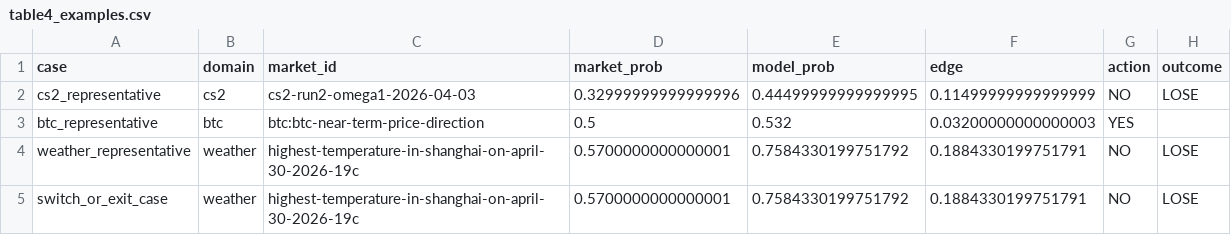
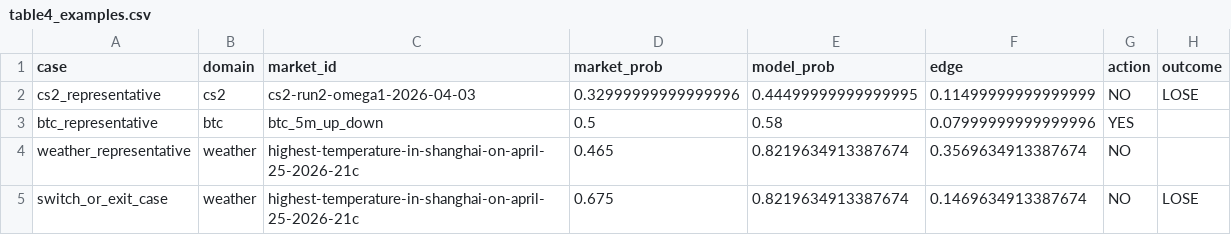
Before and after one commit to Leroyyyyyyyyy/DIA-CW, a CSV file: poly-ok-check/research/runs/cw_final/table4_examples.csv, drawn as a sheet.

```diff
--- a/poly-ok-check/research/runs/cw_final/table4_examples.csv
+++ b/poly-ok-check/research/runs/cw_final/table4_examples.csv
@@ -2,4 +2,4 @@ case,domain,market_id,market_prob,model_prob,edge,action,outcome
 cs2_representative,cs2,cs2-run2-omega1-2026-04-03,0.32999999999999996,0.44499999999999995,0.11499999999999999,NO,LOSE
-btc_representative,btc,btc:btc-near-term-price-direction,0.5,0.532,0.03200000000000003,YES,
-weather_representative,weather,highest-temperature-in-shanghai-on-april-30-2026-19c,0.5700000000000001,0.7584330199751792,0.1884330199751791,NO,LOSE
-switch_or_exit_case,weather,highest-temperature-in-shanghai-on-april-30-2026-19c,0.5700000000000001,0.7584330199751792,0.1884330199751791,NO,LOSE
+btc_representative,btc,btc_5m_up_down,0.5,0.58,0.07999999999999996,YES,
+weather_representative,weather,highest-temperature-in-shanghai-on-april-25-2026-21c,0.465,0.8219634913387674,0.3569634913387674,NO,
+switch_or_exit_case,weather,highest-temperature-in-shanghai-on-april-25-2026-21c,0.675,0.8219634913387674,0.1469634913387674,NO,LOSE
```
Also changed, not shown: 10 other files.
